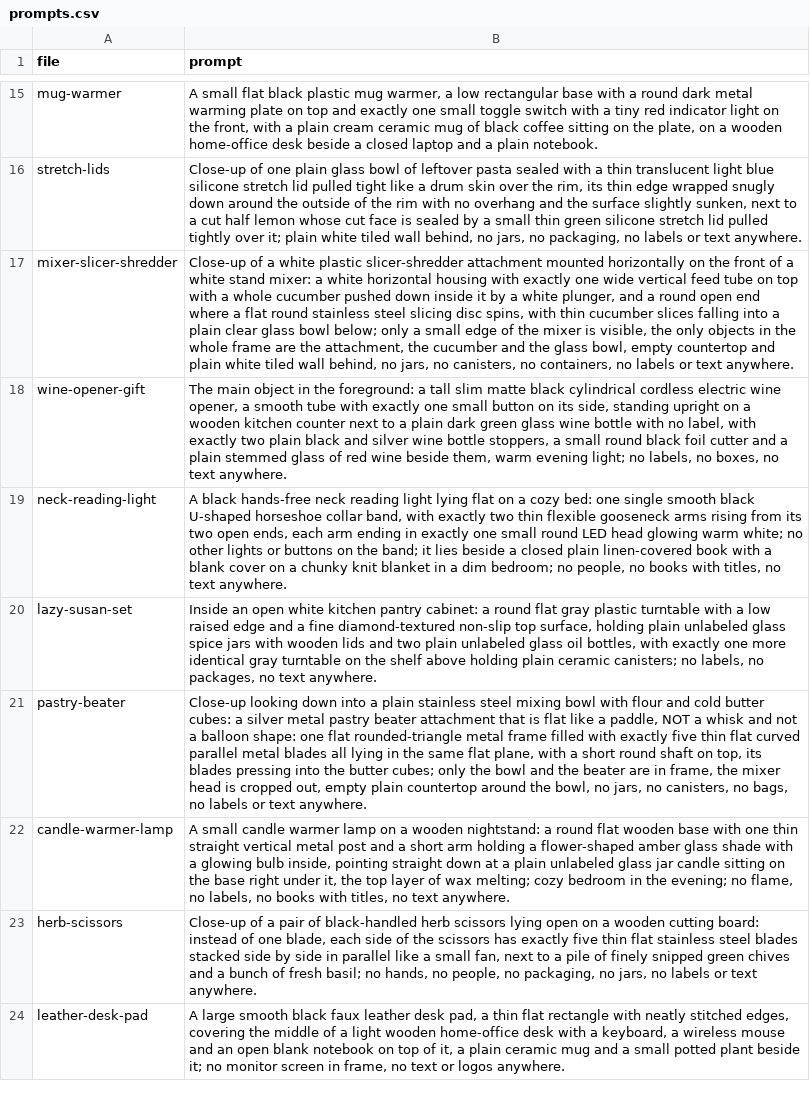
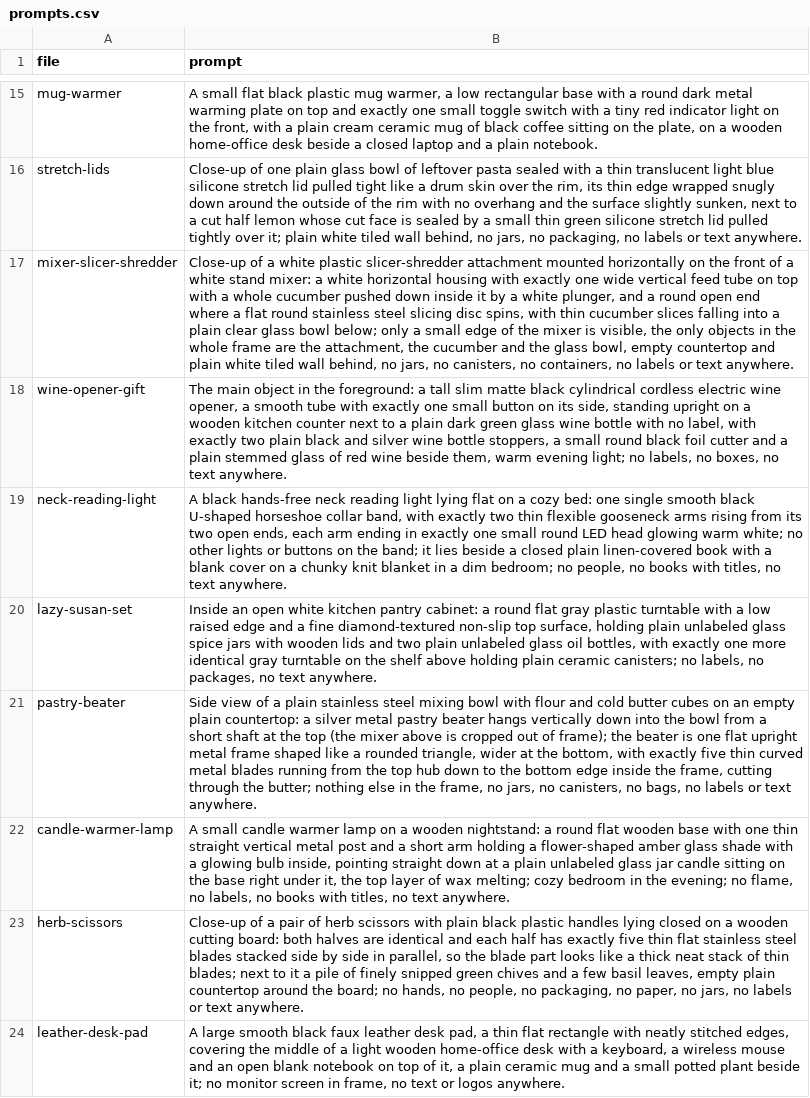
Before and after one commit to juangranero2003-design/nicefinds, a CSV file: products/prompts.csv, drawn as a sheet; only a part is shown, gaps mark what is left out; the diff names each change by its address in the sheet, - before the commit and + after, or states it on an @@ line.

```diff
--- a/products/prompts.csv
+++ b/products/prompts.csv
-B21 (prompt): Close-up looking down into a plain stainless steel mixing bowl with flour and cold butter cubes: a silver metal pastry beater attachment that is flat like a paddle, NOT a whisk and not a balloon shape: one flat rounded-triangle metal frame filled with exactly five thin flat curved parallel metal blades all lying in the same flat plane, with a short round shaft on top, its blades pressing into the butter cubes; only the bowl and the beater are in frame, the mixer head is cropped out, empty plain countertop around the bowl, no jars,…
+B21 (prompt): Side view of a plain stainless steel mixing bowl with flour and cold butter cubes on an empty plain countertop: a silver metal pastry beater hangs vertically down into the bowl from a short shaft at the top (the mixer above is cropped out of frame); the beater is one flat upright metal frame shaped like a rounded triangle, wider at the bottom, with exactly five thin curved metal blades running from the top hub down to the bottom edge inside the frame, cutting through the butter; nothing else in the frame, no jars,…
-B23 (prompt): …pair of black-handled herb scissors lying open on a wooden cutting board: instead of one blade, each side of the scissors has exactly five thin flat stainless steel blades stacked side by side in parallel like a small fan, next to a pile of finely snipped green chives and a bunch of fresh basil; no hands, no people, no packaging, no jars,…
+B23 (prompt): …pair of herb scissors with plain black plastic handles lying closed on a wooden cutting board: both halves are identical and each half has exactly five thin flat stainless steel blades stacked side by side in parallel, so the blade part looks like a thick neat stack of thin blades; next to it a pile of finely snipped green chives and a few basil leaves, empty plain countertop around the board; no hands, no people, no packaging, no paper, no jars,…
```
Also changed, not shown: 4 other files.
